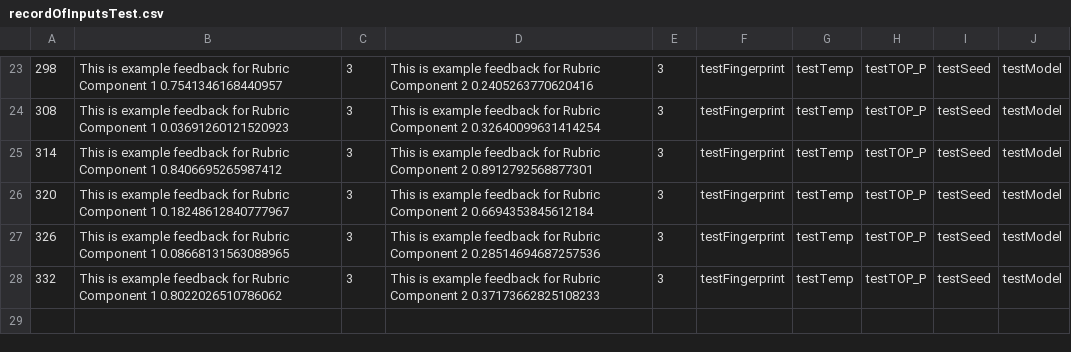
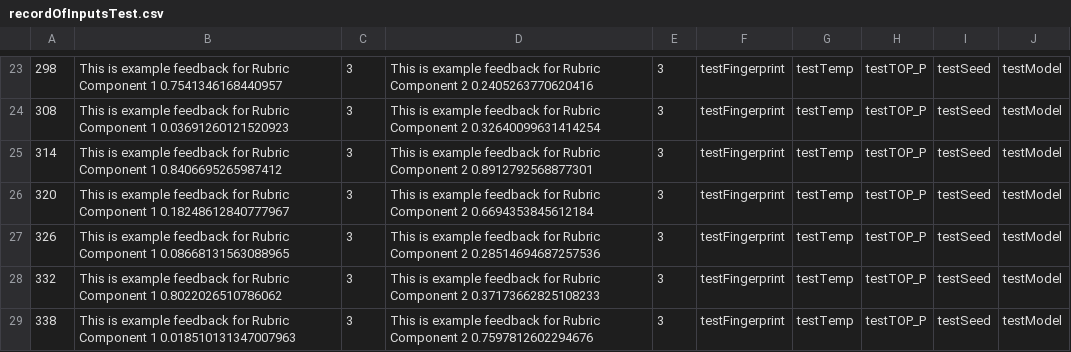
Before and after one commit to b1zley/gpt-markup, a CSV file: backend/recordOfInputsTest.csv, drawn as a sheet; only a part is shown, gaps mark what is left out; the diff names each change by its address in the sheet, - before the commit and + after, or states it on an @@ line.

```diff
--- a/backend/recordOfInputsTest.csv
+++ b/backend/recordOfInputsTest.csv
+row 29: 338 | This is example feedback for Rubric Component 1 0.018510131347007963 | 3 | This is example feedback for Rubric Component 2 0.7597812602294676 | 3 | testFingerprint | testTemp | testTOP_P | testSeed | testModel
```
Also changed, not shown: 4 other files.
